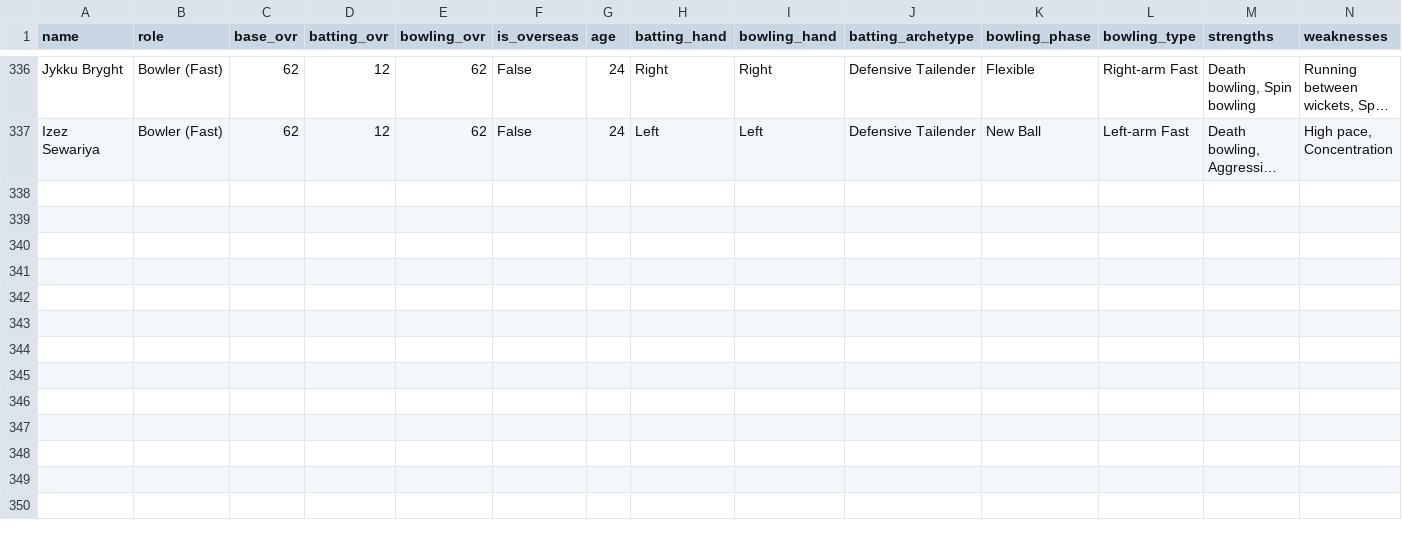
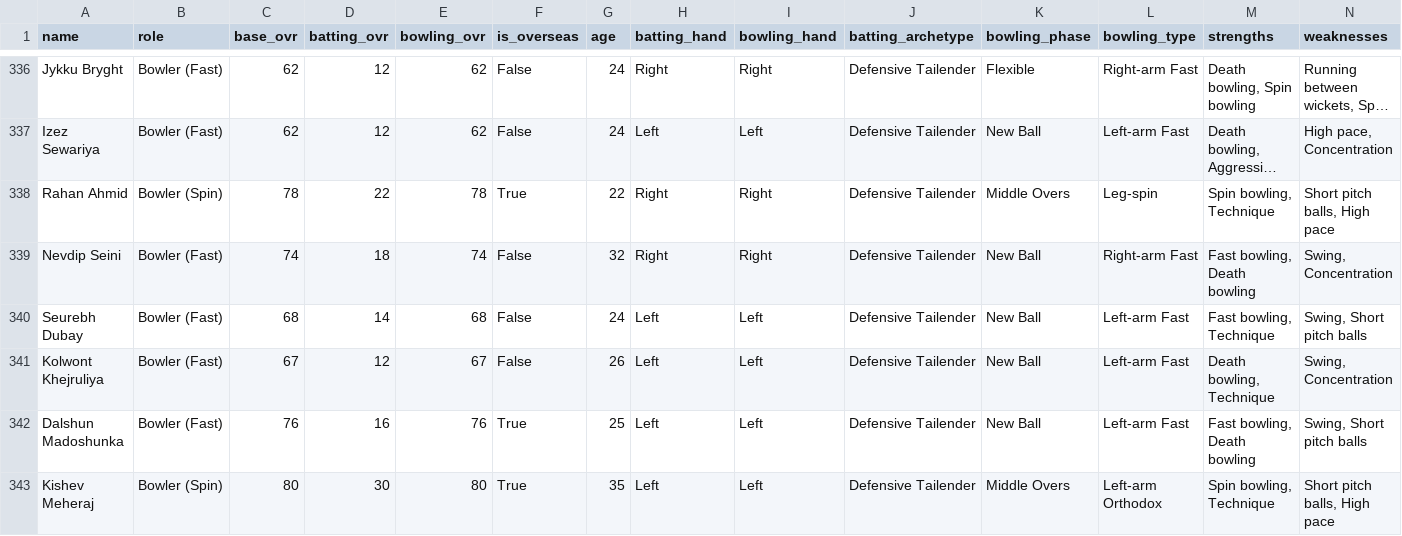
Before and after one commit to akshayraj18/cricket_sim, a CSV file: packages/sim_engine/src/cricket_sim_engine/players.csv, drawn as a sheet; only a part is shown, gaps mark what is left out; long unchanged cells end in …; rows hold the shown columns only; the diff names each change by its address in the sheet, - before the commit and + after, or states it on an @@ line.

```diff
--- a/packages/sim_engine/src/cricket_sim_engine/players.csv
+++ b/packages/sim_engine/src/cricket_sim_engine/players.csv
+row 338: Rahan Ahmid | Bowler (Spin) | 78 | 22 | 78 | True | 22 | Right | Right | Defensive Tailender | Middle Overs | Leg-spin | Spin bowling, Technique | Short pitch balls, High pace
+row 339: Nevdip Seini | Bowler (Fast) | 74 | 18 | 74 | False | 32 | Right | Right | Defensive Tailender | New Ball | Right-arm Fast | Fast bowling, Death bowling | Swing, Concentration
+row 340: Seurebh Dubay | Bowler (Fast) | 68 | 14 | 68 | False | 24 | Left | Left | Defensive Tailender | New Ball | Left-arm Fast | Fast bowling, Technique | Swing, Short pitch balls
+row 341: Kolwont Khejruliya | Bowler (Fast) | 67 | 12 | 67 | False | 26 | Left | Left | Defensive Tailender | New Ball | Left-arm Fast | Death bowling, Technique | Swing, Concentration
+row 342: Dalshun Madoshunka | Bowler (Fast) | 76 | 16 | 76 | True | 25 | Left | Left | Defensive Tailender | New Ball | Left-arm Fast | Fast bowling, Death bowling | Swing, Short pitch balls
+row 343: Kishev Meheraj | Bowler (Spin) | 80 | 30 | 80 | True | 35 | Left | Left | Defensive Tailender | Middle Overs | Left-arm Orthodox | Spin bowling, Technique | Short pitch balls, High pace
```
Also changed, not shown: 17 other files.
